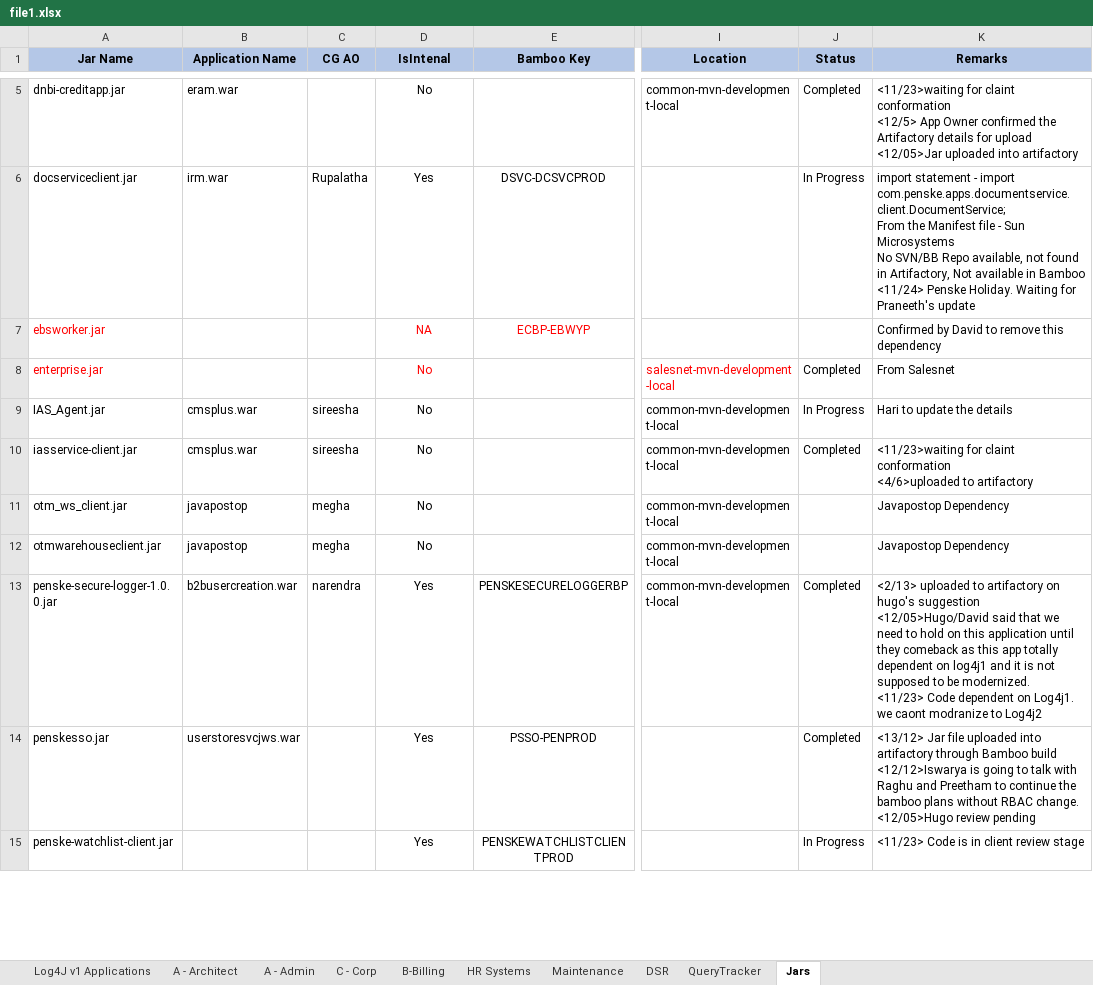
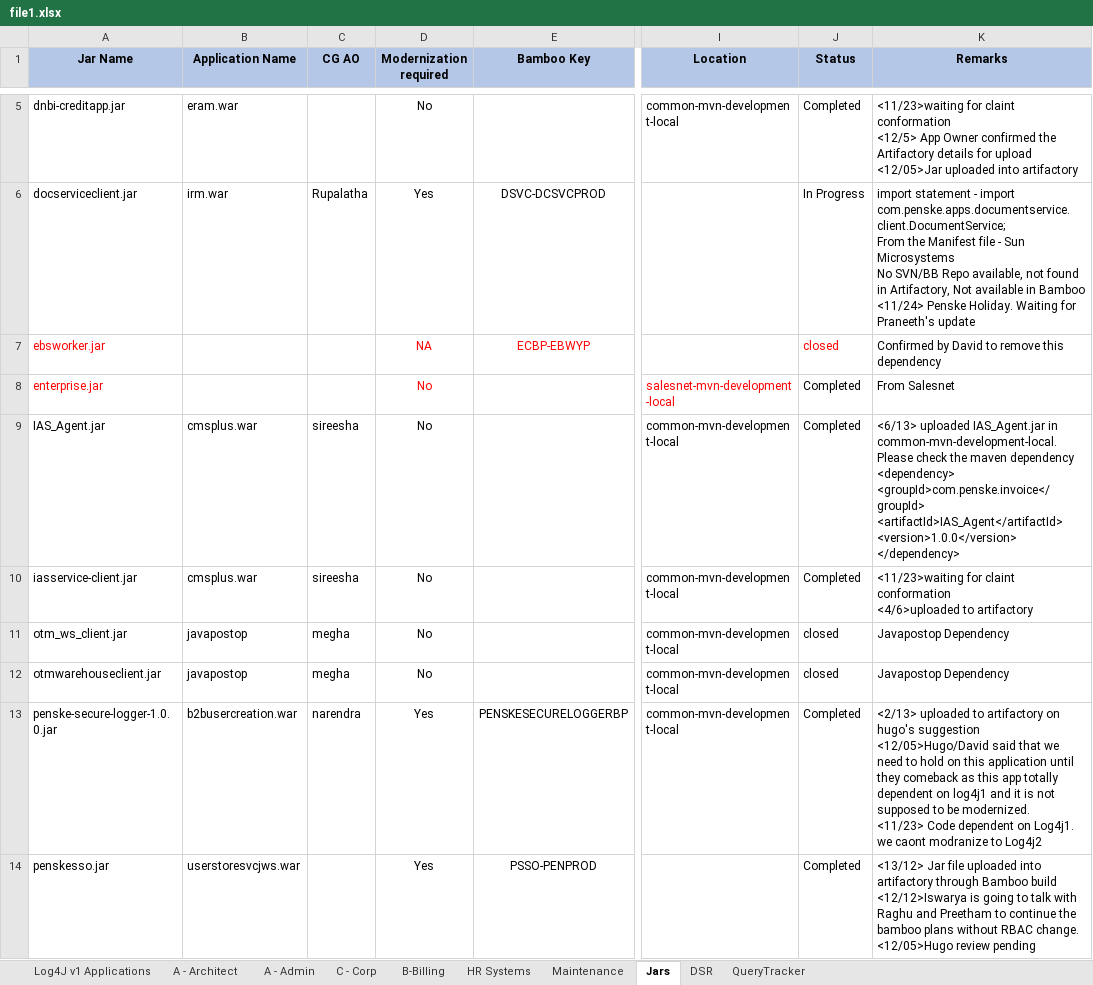
Before and after one commit to ri-bhatta/ExcelExtractor, an Excel workbook: file1.xlsx, sheet Jars, drawn as a sheet; only a part is shown, gaps mark what is left out; the shorter side is filled out with more unchanged rows; values as stored, in another font and other column widths than the file's, no borders; 1 other sheet too large or unreadable and not compared; ↵ is a line break in a cell; the diff covers the shown part only; the diff names each change by its address in the sheet, - before the commit and + after, or states it on an @@ line.

```diff
--- a/file1.xlsx (sheet Jars)
+++ b/file1.xlsx (sheet Jars)
@@ sheet tab order changed: Log4J v1 Applications | A - Architect | A - Admin | C - Corp | B-Billing | HR Systems | Maintenance | Jars | DSR | QueryTracker @@
-D1: IsIntenal
+D1: Modernization required
-J7 (Status): (empty)
+J7 (Status): closed
-J9 (Status): In Progress
+J9 (Status): Completed
-K9 (Remarks): Hari to update the details
+K9 (Remarks): <6/13> uploaded IAS_Agent.jar in common-mvn-development-local. ↵ Please check the maven dependency ↵ <dependency> ↵ <groupId>com.penske.invoice</groupId> ↵ <artifactId>IAS_Agent</artifactId> ↵ <version>1.0.0</version> ↵ </dependency>
-J11:J12 (Status): (empty)
+J11:J12 (Status): closed
```
Also changed, not shown: 9 added rows, 1 removed row and 13 edited cells elsewhere in this sheet, sheet Log4J v1 Applications, sheet QueryTracker, sheet A - Architect, sheet B-Billing, sheet A - Admin, sheet C - Corp, 2 more sheets, hidden cells, file2.xlsx.
